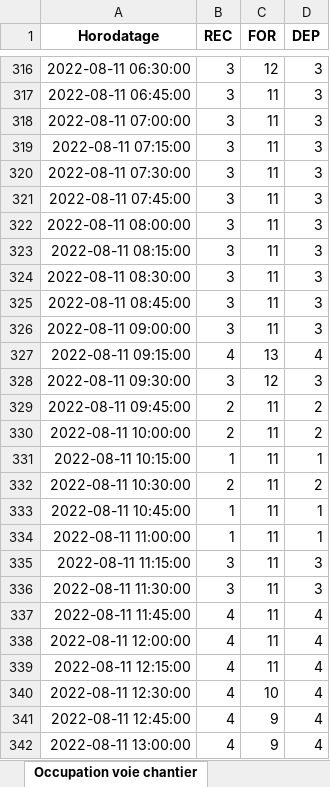
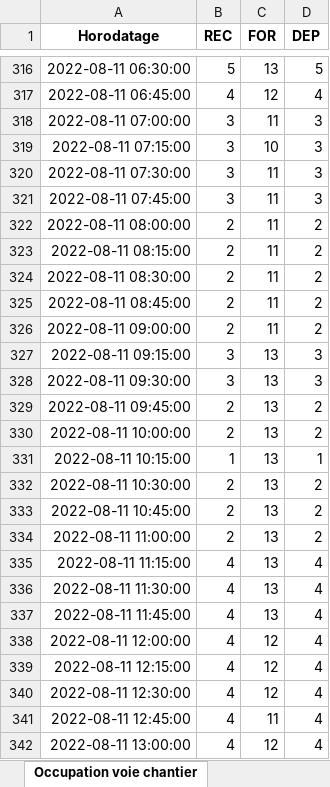
Before and after one commit to gGenouville/optiFretSNCF, an Excel workbook: code/notebooks/sortie_jalon2.xlsx, sheet Occupation voie chantier, drawn as a sheet; only a part is shown, gaps mark what is left out; values as stored, in another font and other column widths than the file's, no borders; the diff covers the shown part only; the diff names each change by its address in the sheet, - before the commit and + after, or states it on an @@ line.

```diff
--- a/code/notebooks/sortie_jalon2.xlsx (sheet Occupation voie chantier)
+++ b/code/notebooks/sortie_jalon2.xlsx (sheet Occupation voie chantier)
-B316 (REC): 3
+B316 (REC): 5
-C316 (FOR): 12
+C316 (FOR): 13
-D316 (DEP): 3
+D316 (DEP): 5
-B317 (REC): 3
+B317 (REC): 4
-C317 (FOR): 11
+C317 (FOR): 12
-D317 (DEP): 3
+D317 (DEP): 4
-C319 (FOR): 11
+C319 (FOR): 10
-B322:B326 (REC): 3
+B322:B326 (REC): 2
-D322:D326 (DEP): 3
+D322:D326 (DEP): 2
-B327 (REC): 4
+B327 (REC): 3
-D327 (DEP): 4
+D327 (DEP): 3
-C328 (FOR): 12
+C328 (FOR): 13
-C329:C337 (FOR): 11
+C329:C337 (FOR): 13
-B333:B334 (REC): 1
+B333:B334 (REC): 2
-D333:D334 (DEP): 1
+D333:D334 (DEP): 2
-B335:B336 (REC): 3
+B335:B336 (REC): 4
-D335:D336 (DEP): 3
+D335:D336 (DEP): 4
-C338:C339 (FOR): 11
+C338:C339 (FOR): 12
-C340 (FOR): 10
+C340 (FOR): 12
-C341 (FOR): 9
+C341 (FOR): 11
-C342 (FOR): 9
+C342 (FOR): 12
```
Also changed, not shown: 866 edited cells elsewhere in this sheet, sheet Taches machine, 4 other files.
